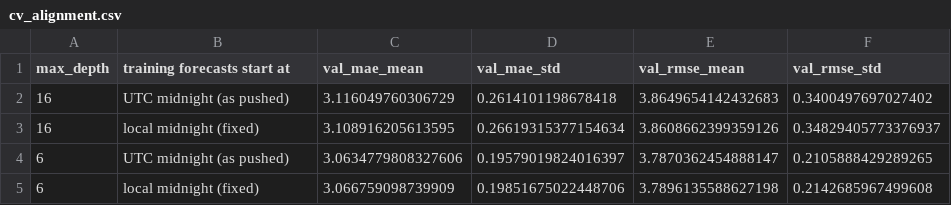
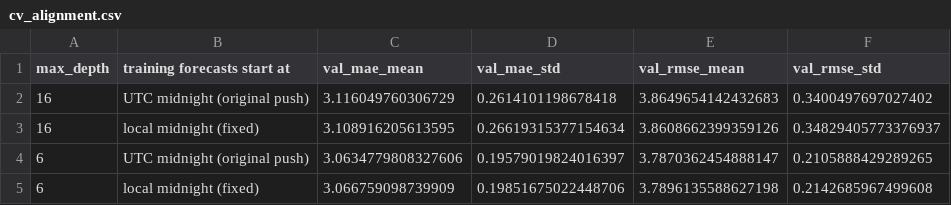
Before and after one commit to Lexielinnnnn/rdu_hourly_temperature, a CSV file: final_model/results/cv_alignment.csv, drawn as a sheet.

```diff
--- a/final_model/results/cv_alignment.csv
+++ b/final_model/results/cv_alignment.csv
@@ -1,5 +1,5 @@
 max_depth,training forecasts start at,val_mae_mean,val_mae_std,val_rmse_mean,val_rmse_std
-16,UTC midnight (as pushed),3.116049760306729,0.2614101198678418,3.8649654142432683,0.3400497697027402
+16,UTC midnight (original push),3.116049760306729,0.2614101198678418,3.8649654142432683,0.3400497697027402
 16,local midnight (fixed),3.108916205613595,0.26619315377154634,3.8608662399359126,0.34829405773376937
-6,UTC midnight (as pushed),3.0634779808327606,0.19579019824016397,3.7870362454888147,0.2105888429289265
+6,UTC midnight (original push),3.0634779808327606,0.19579019824016397,3.7870362454888147,0.2105888429289265
 6,local midnight (fixed),3.066759098739909,0.19851675022448706,3.7896135588627198,0.2142685967499608
```
Also changed, not shown: final_model/results/cv_all_runs.csv, final_model/results/cv_error_by_lead_day.csv, 12 other files.
